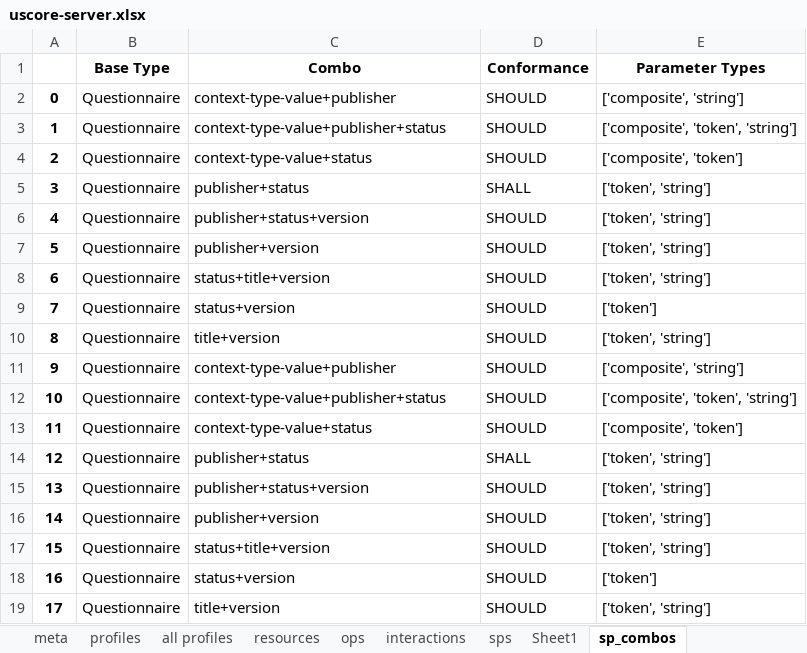
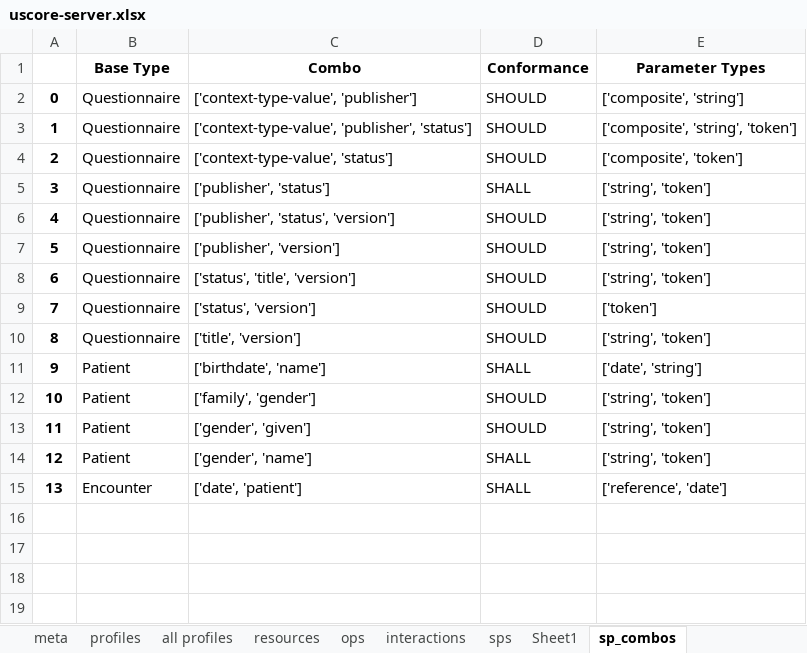
Before and after one commit to Healthedata1/MyNotebooks, an Excel workbook: SP/uscore-server.xlsx, sheet sp_combos, drawn as a sheet; values as stored, in another font and other column widths than the file's, no borders; removed rows and columns are numbered as before the commit, all else as after; the diff names each change by its address in the sheet, - before the commit and + after, or states it on an @@ line.

Commit message:
added patient, encoutner and allergies to sp

```diff
--- a/SP/uscore-server.xlsx (sheet sp_combos)
+++ b/SP/uscore-server.xlsx (sheet sp_combos)
-C2 (Combo): context-type-value+publisher
+C2 (Combo): ['context-type-value', 'publisher']
-C3 (Combo): context-type-value+publisher+status
+C3 (Combo): ['context-type-value', 'publisher', 'status']
-E3 (Parameter Types): ['composite', 'token', 'string']
+E3 (Parameter Types): ['composite', 'string', 'token']
-C4 (Combo): context-type-value+status
+C4 (Combo): ['context-type-value', 'status']
-C5 (Combo): publisher+status
+C5 (Combo): ['publisher', 'status']
-E5:E8 (Parameter Types): ['token', 'string']
+E5:E8 (Parameter Types): ['string', 'token']
-C6 (Combo): publisher+status+version
+C6 (Combo): ['publisher', 'status', 'version']
-C7 (Combo): publisher+version
+C7 (Combo): ['publisher', 'version']
-C8 (Combo): status+title+version
+C8 (Combo): ['status', 'title', 'version']
-C9 (Combo): status+version
+C9 (Combo): ['status', 'version']
-C10 (Combo): title+version
+C10 (Combo): ['title', 'version']
-E10 (Parameter Types): ['token', 'string']
+E10 (Parameter Types): ['string', 'token']
-row 11: 9 | Questionnaire | context-type-value+publisher | SHOULD | ['composite', 'string']
-row 12: 10 | Questionnaire | context-type-value+publisher+status | SHOULD | ['composite', 'token', 'string']
-row 13: 11 | Questionnaire | context-type-value+status | SHOULD | ['composite', 'token']
-row 14: 12 | Questionnaire | publisher+status | SHALL | ['token', 'string']
-row 15: 13 | Questionnaire | publisher+status+version | SHOULD | ['token', 'string']
-row 16: 14 | Questionnaire | publisher+version | SHOULD | ['token', 'string']
-row 17: 15 | Questionnaire | status+title+version | SHOULD | ['token', 'string']
-row 18: 16 | Questionnaire | status+version | SHOULD | ['token']
-row 19: 17 | Questionnaire | title+version | SHOULD | ['token', 'string']
+row 11: 9 | Patient | ['birthdate', 'name'] | SHALL | ['date', 'string']
+row 12: 10 | Patient | ['family', 'gender'] | SHOULD | ['string', 'token']
+row 13: 11 | Patient | ['gender', 'given'] | SHOULD | ['string', 'token']
+row 14: 12 | Patient | ['gender', 'name'] | SHALL | ['string', 'token']
+row 15: 13 | Encounter | ['date', 'patient'] | SHALL | ['reference', 'date']
```
Also changed, not shown: sheet sps, sheet resources, sheet meta, 26 other files.
